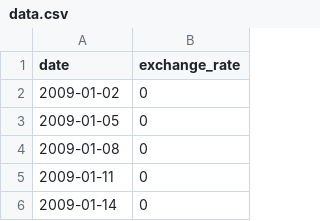
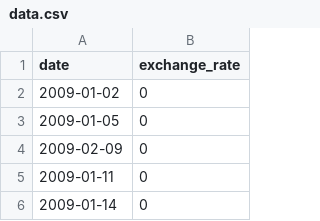
Before and after one commit to rjornod/cpp_modules, a CSV file: cpp_09/ex00/data.csv, drawn as a sheet; only a part is shown.

```diff
--- a/cpp_09/ex00/data.csv
+++ b/cpp_09/ex00/data.csv
@@ -3,3 +3,3 @@ date,exchange_rate
 2009-01-05,0
-2009-01-08,0
+2009-02-09,0
 2009-01-11,0
```
Also changed, not shown: 4 other files.
